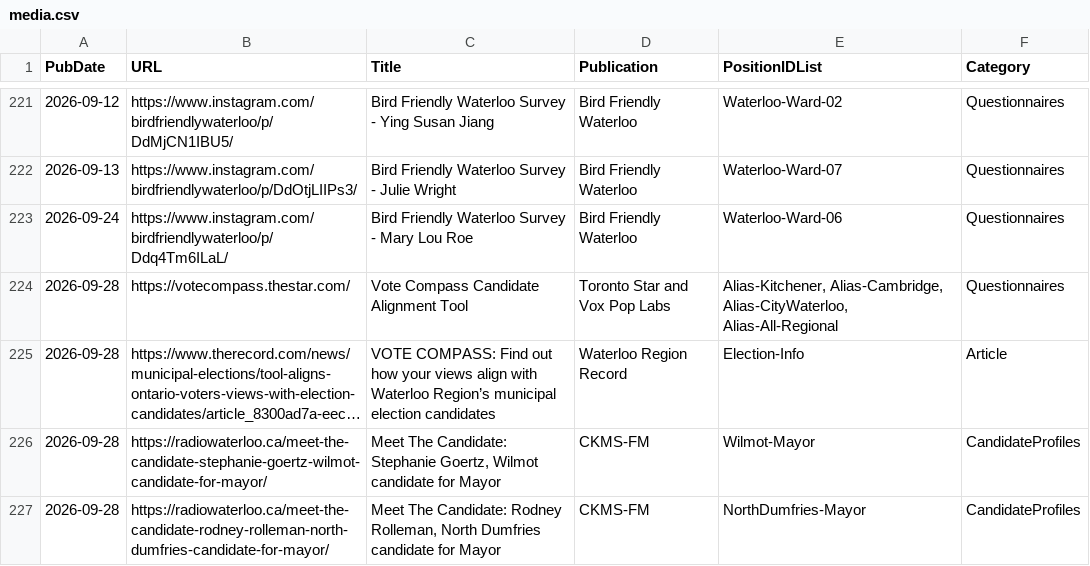
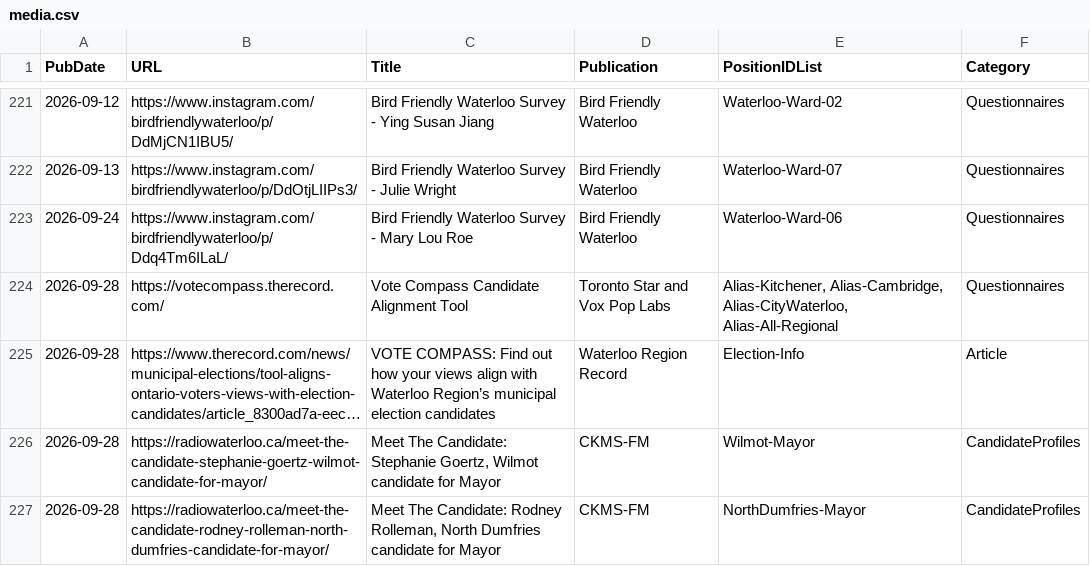
Before and after one commit to CivicTechWR/WRvotes, a CSV file: docs/_data/sync/media.csv, drawn as a sheet; only a part is shown, gaps mark what is left out; long unchanged cells end in …; the diff names each change by its address in the sheet, - before the commit and + after, or states it on an @@ line.

Commit message:
Auto-commit: updated media.csv from Google Docs

```diff
--- a/docs/_data/sync/media.csv
+++ b/docs/_data/sync/media.csv
-B224 (URL): https://votecompass.thestar.com/
+B224 (URL): https://votecompass.therecord.com/
```
